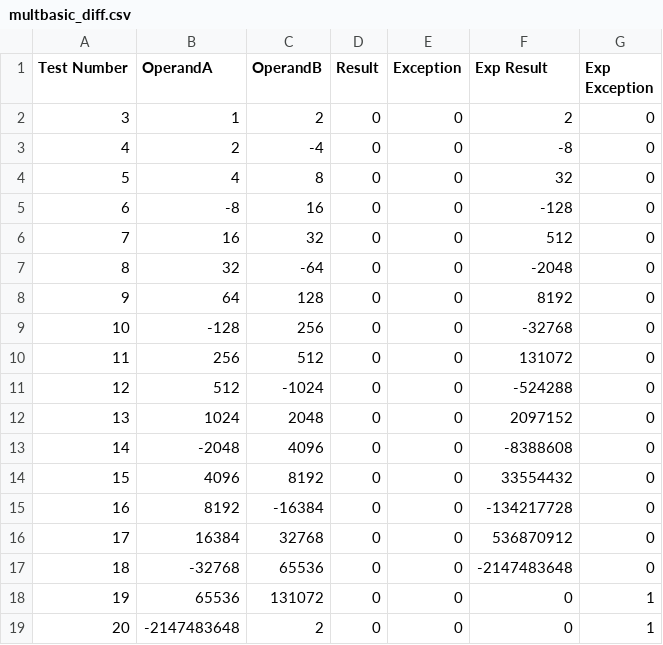
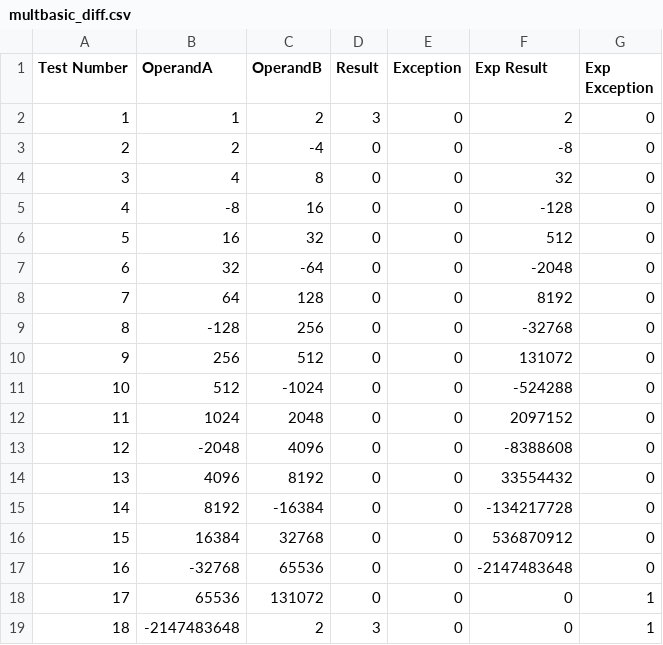
Before and after one commit to ellievogel/ECE350_Digital_Systems, a CSV file: multdiv/multbasic_diff.csv, drawn as a sheet; the diff names each change by its address in the sheet, - before the commit and + after, or states it on an @@ line.

```diff
--- a/multdiv/multbasic_diff.csv
+++ b/multdiv/multbasic_diff.csv
@@ column A (Test Number) renumbered from row 2 down @@
-D2 (Result): 0
+D2 (Result): 3
-D19 (Result): 0
+D19 (Result): 3
```
Also changed, not shown: multdiv/multbasic_actual.csv, multdiv/multbasic_exp.csv, 11 other files.
